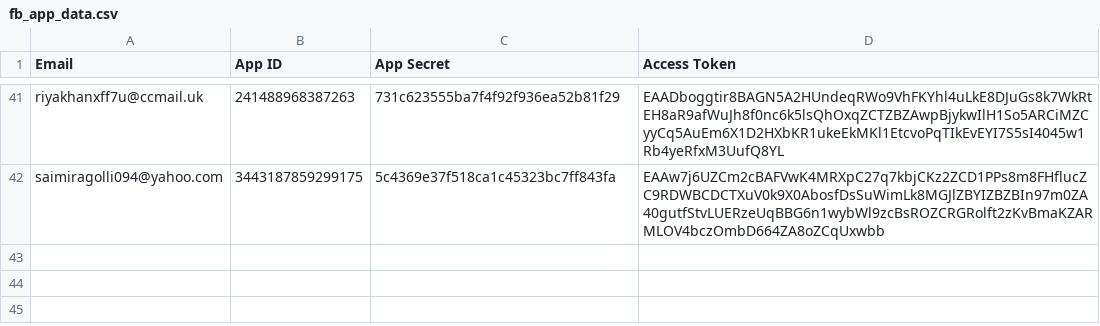
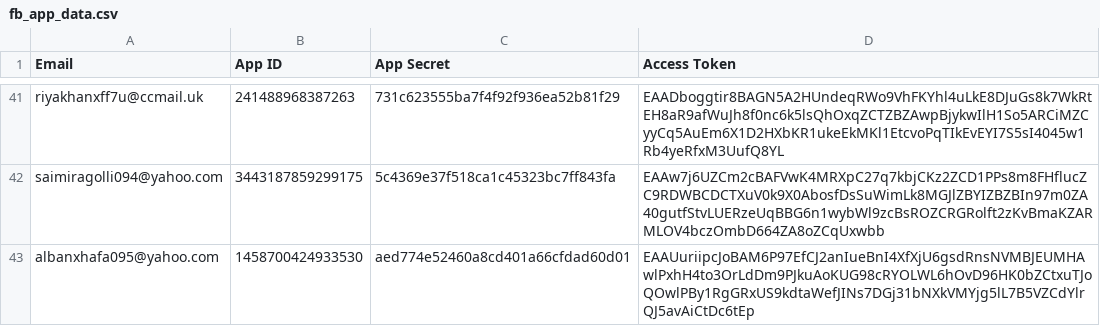
Before and after one commit to sammiphone6/Content_Arbitrage, a CSV file: account_posting/data/fb_app_data.csv, drawn as a sheet; only a part is shown, gaps mark what is left out; the diff names each change by its address in the sheet, - before the commit and + after, or states it on an @@ line.

```diff
--- a/account_posting/data/fb_app_data.csv
+++ b/account_posting/data/fb_app_data.csv
+row 43: albanxhafa095@yahoo.com | 1458700424933530 | aed774e52460a8cd401a66cfdad60d01 | EAAUuriipcJoBAM6P97EfCJ2anIueBnI4XfXjU6gsdRnsNVMBJEUMHAwlPxhH4to3OrLdDm9PJkuAoKUG98cRYOLWL6hOvD96HK0bZCtxuTJoQOwlPBy1RgGRxUS9kdtaWefJINs7DGj31bNXkVMYjg5lL7B5VZCdYlrQJ5avAiCtDc6tEp
```
Also changed, not shown: account_adding/data/fbs.csv, account_adding/data/instas.csv, 6 other files.
